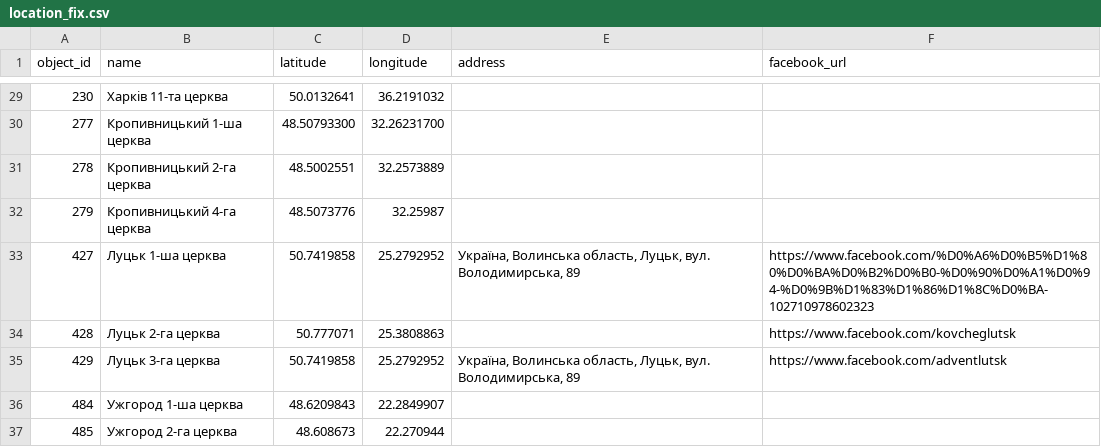
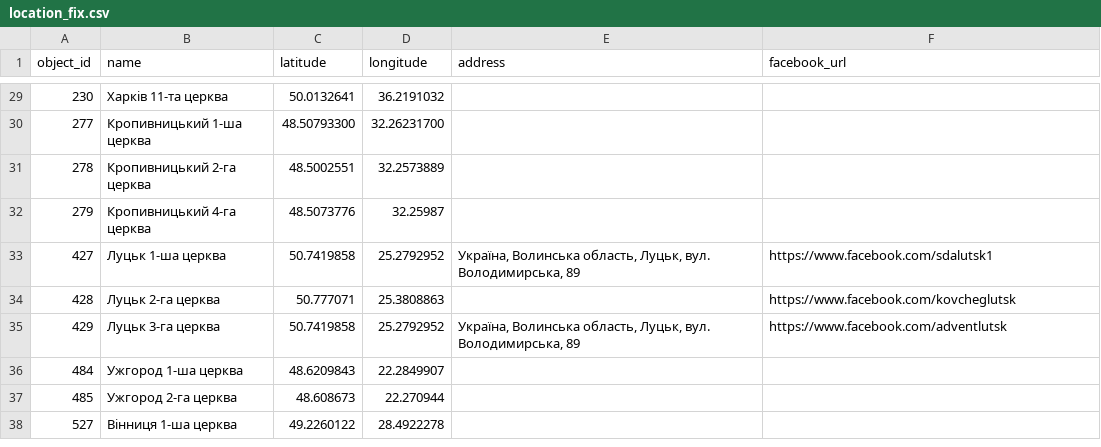
Before and after one commit to MiragePresent/location-bot, a CSV file: storage/location_fix.csv, drawn as a sheet; only a part is shown, gaps mark what is left out; the shorter side is filled out with more unchanged rows.

Commit message:
Fix Lutsk-1 FB link

```diff
--- a/storage/location_fix.csv
+++ b/storage/location_fix.csv
@@ -32,3 +32,3 @@ object_id,name,latitude,longitude,address,facebook_url
 279,"Кропивницький 4-га церква",48.5073776,32.25987,,
-427,"Луцьк 1-ша церква",50.7419858,25.2792952,"Україна, Волинська область, Луцьк, вул. Володимирська, 89","https://www.facebook.com/%D0%A6%D0%B5%D1%80%D0%BA%D0%B2%D0%B0-%D0%90%D0%A1%D0%94-%D0%9B%D1%83%D1%86%D1%8C%D0%BA-102710978602323"
+427,"Луцьк 1-ша церква",50.7419858,25.2792952,"Україна, Волинська область, Луцьк, вул. Володимирська, 89","https://www.facebook.com/sdalutsk1"
 428,"Луцьк 2-га церква",50.777071,25.3808863,,"https://www.facebook.com/kovcheglutsk"
```
